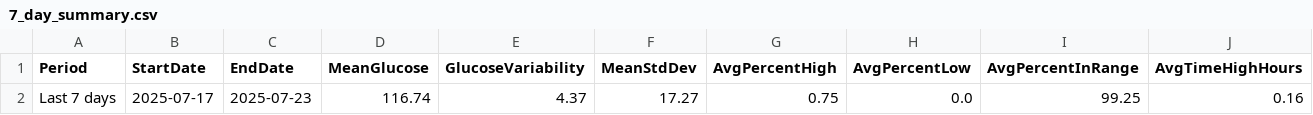
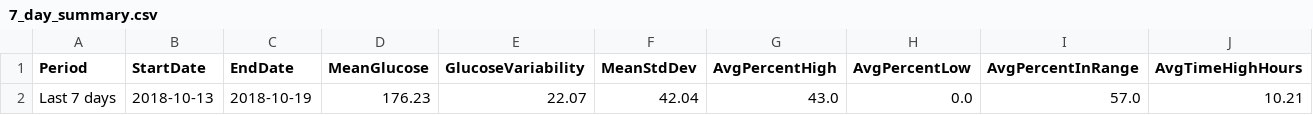
Before and after one commit to garciahbruno/cgm-data-reader, a CSV file: data/7_day_summary.csv, drawn as a sheet; only a part is shown; removed rows and columns are numbered as before the commit, all else as after; rows hold the shown columns only; the diff names each change by its address in the sheet, - before the commit and + after, or states it on an @@ line.

```diff
--- a/data/7_day_summary.csv
+++ b/data/7_day_summary.csv
-row 2: Last 7 days | 2025-07-17 | 2025-07-23 | 116.74 | 4.37 | 17.27 | 0.75 | 0.0 | 99.25 | 0.16
+row 2: Last 7 days | 2018-10-13 | 2018-10-19 | 176.23 | 22.07 | 42.04 | 43.0 | 0.0 | 57.0 | 10.21
```
Also changed, not shown: data/30_day_summary.csv, data/daily_cgm_summaries.csv, 7 other files.
